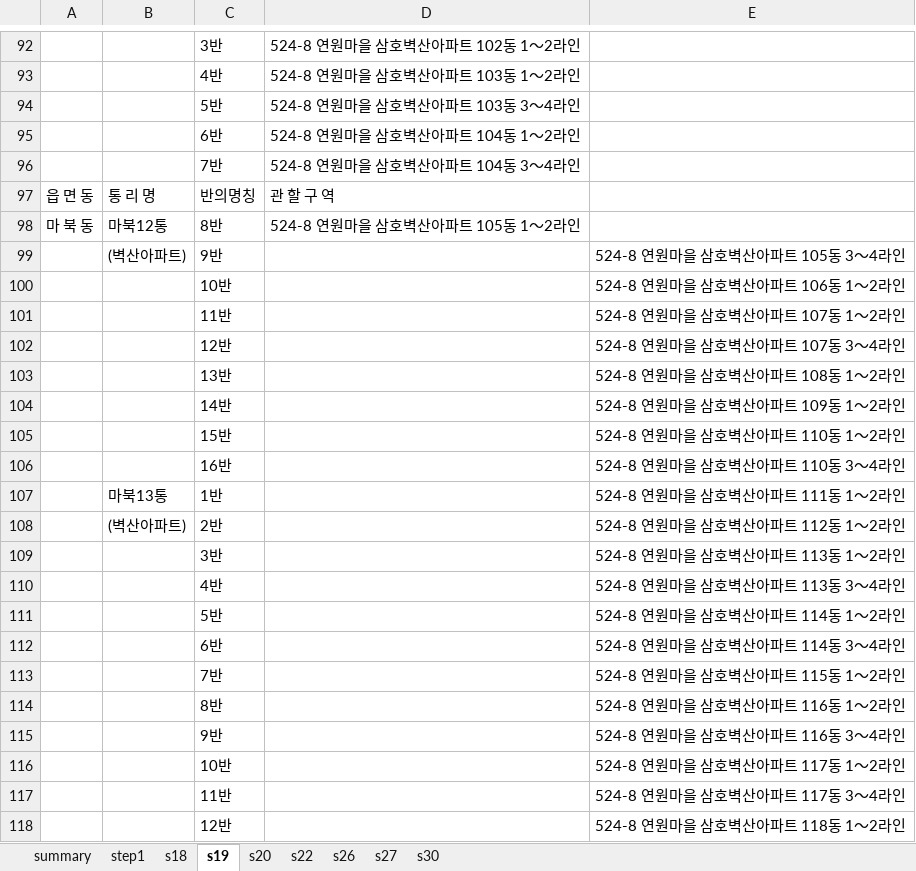
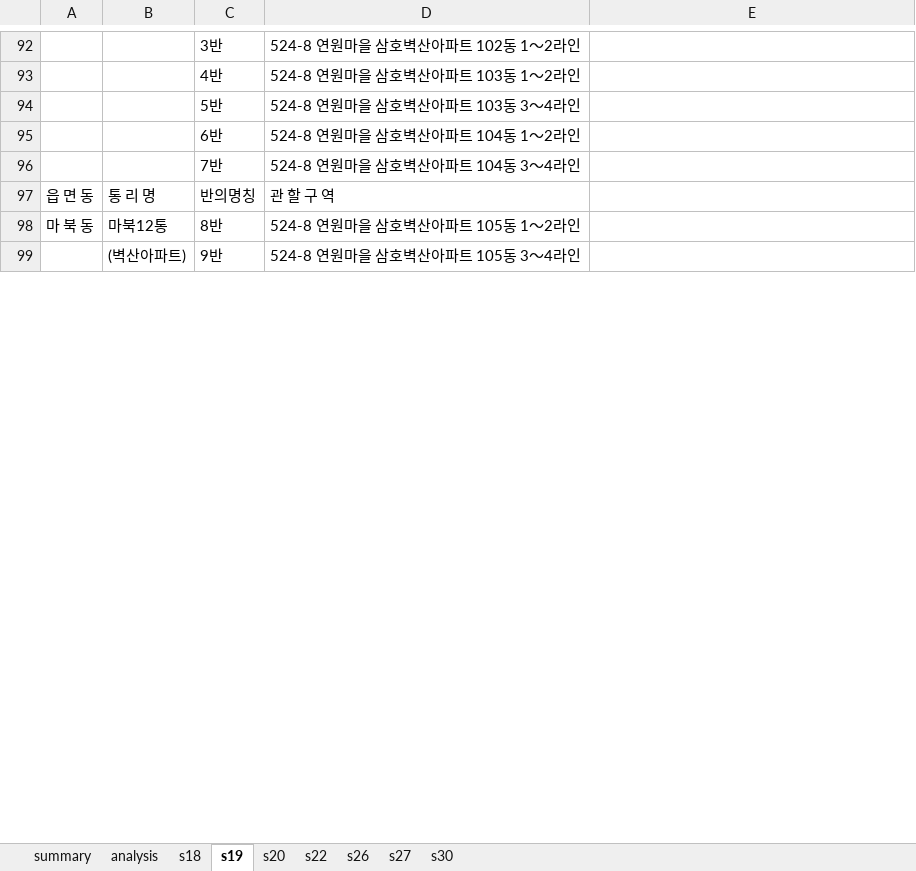
Before and after one commit to iamjino/tanimaul, an Excel workbook: conf/용인시 통리반 설치 조례-20대 총선.xlsx, sheet s19, drawn as a sheet; only a part is shown, gaps mark what is left out; values as stored, in another font and other column widths than the file's, no borders; removed rows and columns are numbered as before the commit, all else as after; the diff covers the shown part only; the diff names each change by its address in the sheet, - before the commit and + after, or states it on an @@ line.

```diff
--- a/conf/용인시 통리반 설치 조례-20대 총선.xlsx (sheet s19)
+++ b/conf/용인시 통리반 설치 조례-20대 총선.xlsx (sheet s19)
-sheet tab: step1
+sheet tab: analysis
-D99: (empty)
+D99: 524-8 연원마을 삼호벽산아파트 105동 3～4라인
-E99: 524-8 연원마을 삼호벽산아파트 105동 3～4라인
+E99: (empty)
-row 100:  |  | 10반 |  | 524-8 연원마을 삼호벽산아파트 106동 1～2라인
-row 101:  |  | 11반 |  | 524-8 연원마을 삼호벽산아파트 107동 1～2라인
-row 102:  |  | 12반 |  | 524-8 연원마을 삼호벽산아파트 107동 3～4라인
-row 103:  |  | 13반 |  | 524-8 연원마을 삼호벽산아파트 108동 1～2라인
-row 104:  |  | 14반 |  | 524-8 연원마을 삼호벽산아파트 109동 1～2라인
-row 105:  |  | 15반 |  | 524-8 연원마을 삼호벽산아파트 110동 1～2라인
-row 106:  |  | 16반 |  | 524-8 연원마을 삼호벽산아파트 110동 3～4라인
-row 107:  | 마북13통 | 1반 |  | 524-8 연원마을 삼호벽산아파트 111동 1～2라인
-row 108:  | (벽산아파트) | 2반 |  | 524-8 연원마을 삼호벽산아파트 112동 1～2라인
-row 109:  |  | 3반 |  | 524-8 연원마을 삼호벽산아파트 113동 1～2라인
-row 110:  |  | 4반 |  | 524-8 연원마을 삼호벽산아파트 113동 3～4라인
-row 111:  |  | 5반 |  | 524-8 연원마을 삼호벽산아파트 114동 1～2라인
-row 112:  |  | 6반 |  | 524-8 연원마을 삼호벽산아파트 114동 3～4라인
-row 113:  |  | 7반 |  | 524-8 연원마을 삼호벽산아파트 115동 1～2라인
-row 114:  |  | 8반 |  | 524-8 연원마을 삼호벽산아파트 116동 1～2라인
-row 115:  |  | 9반 |  | 524-8 연원마을 삼호벽산아파트 116동 3～4라인
-row 116:  |  | 10반 |  | 524-8 연원마을 삼호벽산아파트 117동 1～2라인
-row 117:  |  | 11반 |  | 524-8 연원마을 삼호벽산아파트 117동 3～4라인
-row 118:  |  | 12반 |  | 524-8 연원마을 삼호벽산아파트 118동 1～2라인
```
Also changed, not shown: 36 added rows and 17 removed rows elsewhere in this sheet, sheet analysis, sheet s22, sheet s18, sheet s27, sheet s26, sheet s20, 1 more sheet, formulas that keep their value, conf/선거인수현황-19대 대선 처인구.xlsx, conf/용인시 통리반 설치 조례-19대 대선.xlsx, 5 other files.
